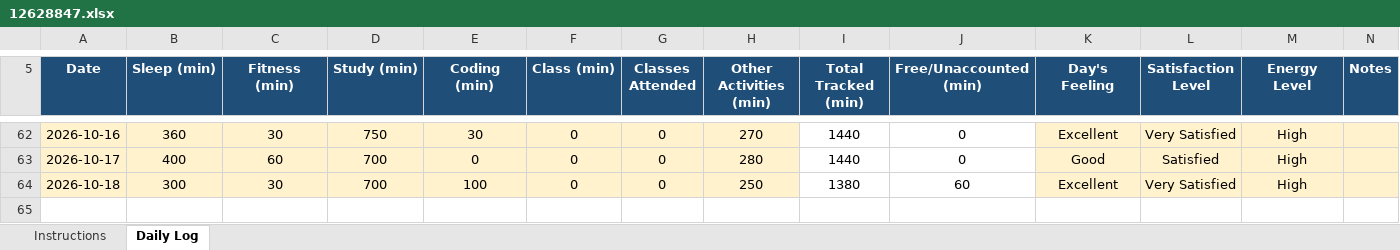
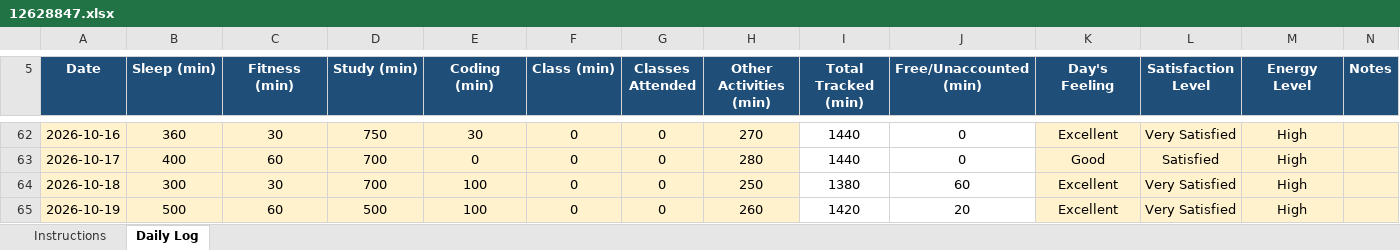
Before and after one commit to tarun45-design/CAP776, an Excel workbook: 12628847.xlsx, sheet Daily Log, drawn as a sheet; only a part is shown, gaps mark what is left out; values as stored, in another font and other column widths than the file's, no borders; conditional formats not drawn; the diff names each change by its address in the sheet, - before the commit and + after, or states it on an @@ line.

Commit message:
19-10-2026

```diff
--- a/12628847.xlsx (sheet Daily Log)
+++ b/12628847.xlsx (sheet Daily Log)
+row 65: 2026-10-19 | 500 | 60 | 500 | 100 | 0 | 0 | 260 | 1420 | 20 | Excellent | Very Satisfied | High
```
